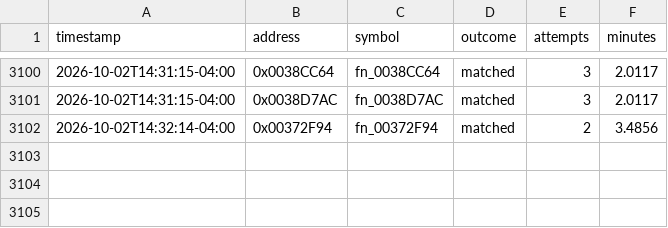
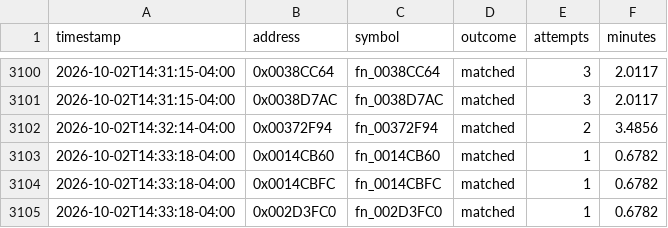
Before and after one commit to exgota/super-mario-3d-land-browser, a CSV file: project/ledger.csv, drawn as a sheet; only a part is shown, gaps mark what is left out; the diff names each change by its address in the sheet, - before the commit and + after, or states it on an @@ line.

```diff
--- a/project/ledger.csv
+++ b/project/ledger.csv
+row 3103: 2026-10-02T14:33:18-04:00 | 0x0014CB60 | fn_0014CB60 | matched | 1 | 0.6782
+row 3104: 2026-10-02T14:33:18-04:00 | 0x0014CBFC | fn_0014CBFC | matched | 1 | 0.6782
+row 3105: 2026-10-02T14:33:18-04:00 | 0x002D3FC0 | fn_002D3FC0 | matched | 1 | 0.6782
```
Also changed, not shown: 2 other files.
